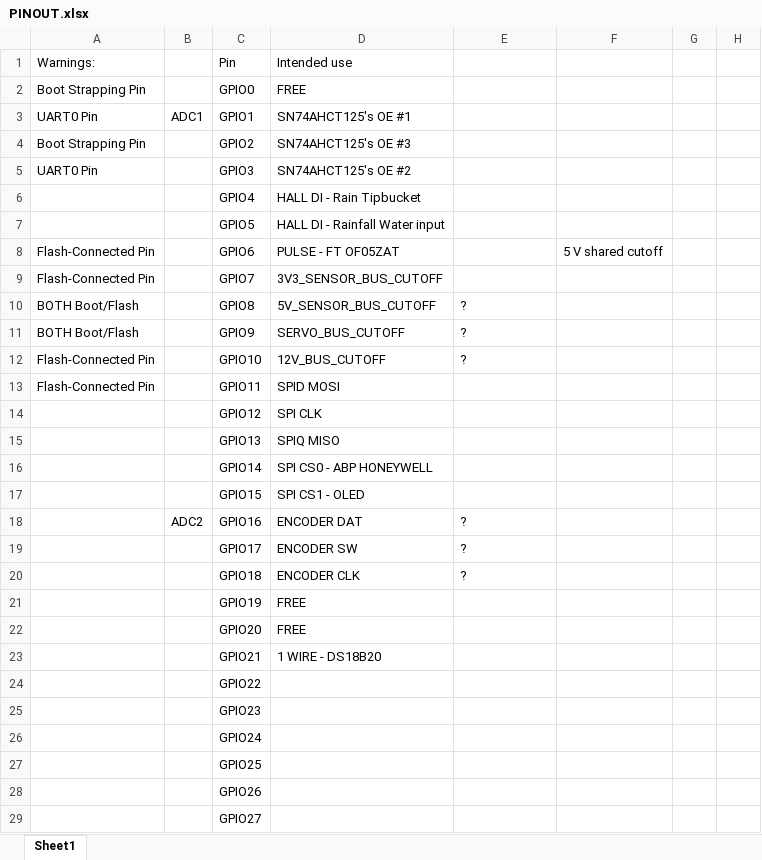
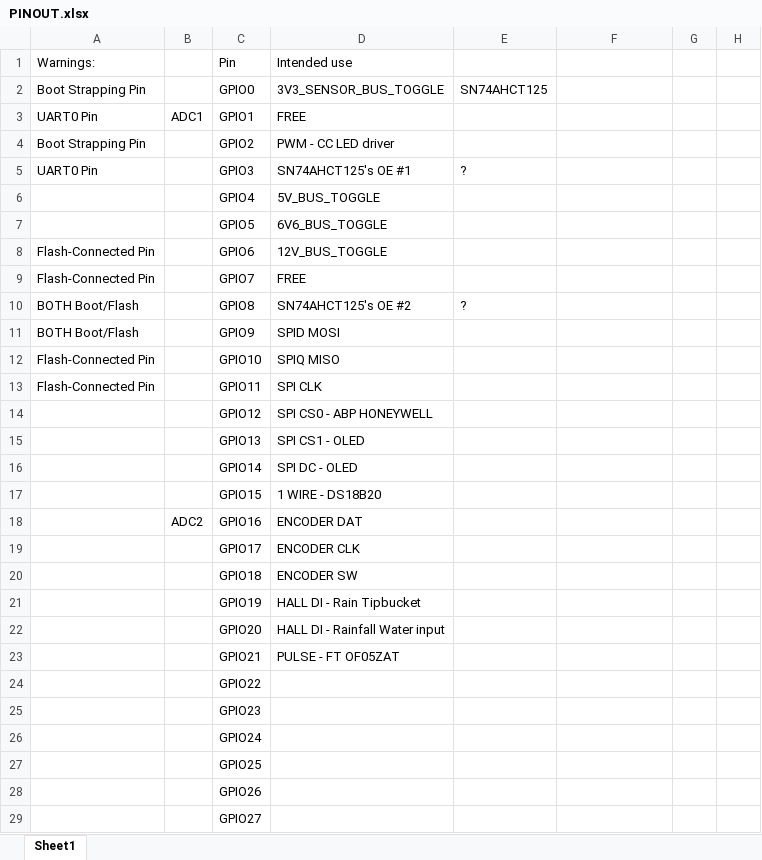
Before and after one commit to quinkq/solarium_1, an Excel workbook: PINOUT.xlsx, sheet Sheet1, drawn as a sheet; only a part is shown; values as stored, in another font and other column widths than the file's, no cell formats; removed rows and columns are numbered as before the commit, all else as after; rows hold the shown columns only; the diff covers the shown part only; the diff names each change by its address in the sheet, - before the commit and + after, or states it on an @@ line.

```diff
--- a/PINOUT.xlsx (sheet Sheet1)
+++ b/PINOUT.xlsx (sheet Sheet1)
-D2: FREE
+D2: 3V3_SENSOR_BUS_TOGGLE
-E2: (empty)
+E2: SN74AHCT125
-D3: SN74AHCT125's OE #1
+D3: FREE
-D4: SN74AHCT125's OE #3
+D4: PWM - CC LED driver
-D5: SN74AHCT125's OE #2
+D5: SN74AHCT125's OE #1
-E5: (empty)
+E5: ?
-D6: HALL DI - Rain Tipbucket
+D6: 5V_BUS_TOGGLE
-D7: HALL DI - Rainfall Water input
+D7: 6V6_BUS_TOGGLE
-D8: PULSE - FT OF05ZAT
+D8: 12V_BUS_TOGGLE
-F8: 5 V shared cutoff
+F8: (empty)
-D9: 3V3_SENSOR_BUS_CUTOFF
+D9: FREE
-D10: 5V_SENSOR_BUS_CUTOFF
+D10: SN74AHCT125's OE #2
-D11: SERVO_BUS_CUTOFF
+D11: SPID MOSI
-E11:E12: ?
+E11:E12: (empty)
-D12: 12V_BUS_CUTOFF
+D12: SPIQ MISO
-D13: SPID MOSI
+D13: SPI CLK
-row 14:  |  | GPIO12 | SPI CLK
-row 15:  |  | GPIO13 | SPIQ MISO
-C14: GPIO14
+C14: GPIO12
-C15: GPIO15
+C15: GPIO13
+row 16:  |  | GPIO14 | SPI DC - OLED
+row 17:  |  | GPIO15 | 1 WIRE - DS18B20
-E18: ?
+E18: (empty)
-row 19:  |  | GPIO17 | ENCODER SW | ?
-row 20:  |  | GPIO18 | ENCODER CLK | ?
+row 19:  |  | GPIO17 | ENCODER CLK
+row 20:  |  | GPIO18 | ENCODER SW
-D21: FREE
+D21: HALL DI - Rain Tipbucket
-D22: FREE
+D22: HALL DI - Rainfall Water input
-D23: 1 WIRE - DS18B20
+D23: PULSE - FT OF05ZAT
```
Also changed, not shown: 11 added rows and 31 edited cells elsewhere in this sheet, cell formats, 28 other files.
